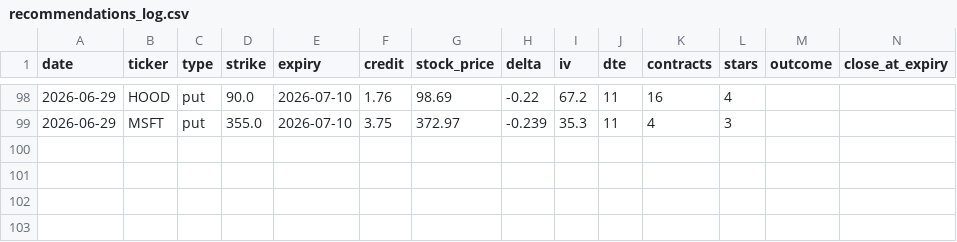
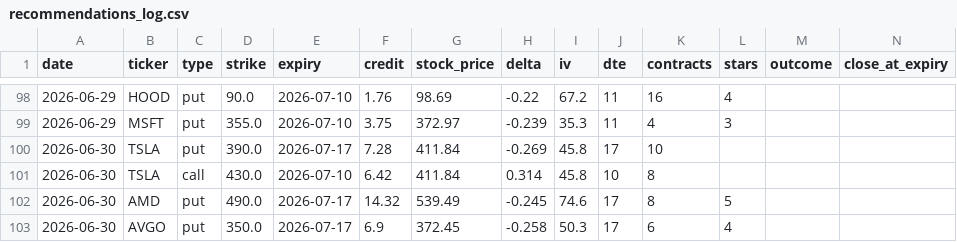
Before and after one commit to vjasingh/Trading-agent, a CSV file: recommendations_log.csv, drawn as a sheet; only a part is shown, gaps mark what is left out; rows hold the shown columns only; the diff names each change by its address in the sheet, - before the commit and + after, or states it on an @@ line.

```diff
--- a/recommendations_log.csv
+++ b/recommendations_log.csv
+row 100: 2026-06-30 | TSLA | put | 390.0 | 2026-07-17 | 7.28 | 411.84 | -0.269 | 45.8 | 17 | 10
+row 101: 2026-06-30 | TSLA | call | 430.0 | 2026-07-10 | 6.42 | 411.84 | 0.314 | 45.8 | 10 | 8
+row 102: 2026-06-30 | AMD | put | 490.0 | 2026-07-17 | 14.32 | 539.49 | -0.245 | 74.6 | 17 | 8 | 5
+row 103: 2026-06-30 | AVGO | put | 350.0 | 2026-07-17 | 6.9 | 372.45 | -0.258 | 50.3 | 17 | 6 | 4
```
Also changed, not shown: 1 other file.
